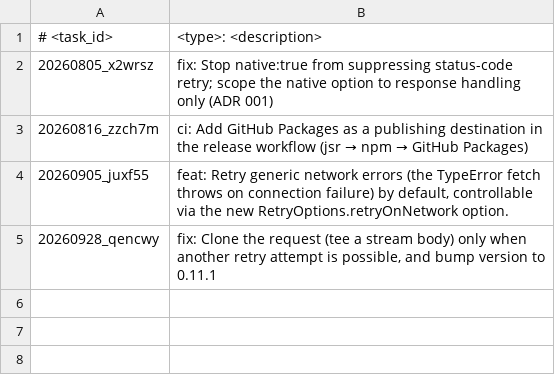
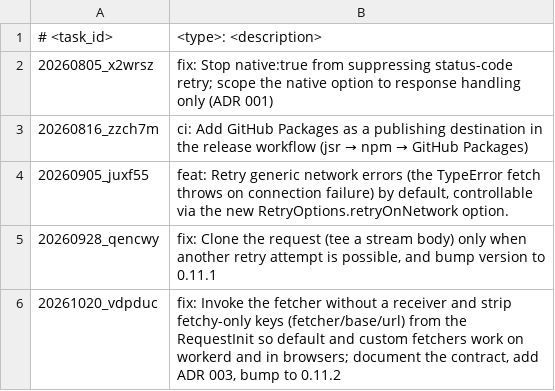
Before and after one commit to scirexs/fetchy, a TSV file: .ws/task/INDEX.tsv, drawn as a sheet; the diff names each change by its address in the sheet, - before the commit and + after, or states it on an @@ line.

Commit message:
fix: call fetcher without a receiver and strip fetchy-only keys from init

```diff
--- a/.ws/task/INDEX.tsv
+++ b/.ws/task/INDEX.tsv
+row 6: 20261020_vdpduc | fix: Invoke the fetcher without a receiver and strip fetchy-only keys (fetcher/base/url) from the RequestInit so default and custom fetchers work on workerd and in browsers; document the contract, add ADR 003, bump to 0.11.2
```
Also changed, not shown: 9 other files.
